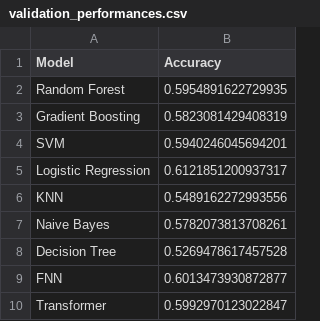
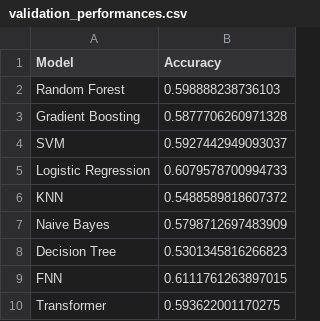
Before and after one commit to PayaamEmami/mma-predictive-modeling, a CSV file: results/validation_performances.csv, drawn as a sheet.

Commit message:
Automated update from S3 at 20260621123557

```diff
--- a/results/validation_performances.csv
+++ b/results/validation_performances.csv
@@ -1,10 +1,10 @@
 Model,Accuracy
-Random Forest,0.5954891622729935
-Gradient Boosting,0.5823081429408319
-SVM,0.5940246045694201
-Logistic Regression,0.6121851200937317
-KNN,0.5489162272993556
-Naive Bayes,0.5782073813708261
-Decision Tree,0.5269478617457528
-FNN,0.6013473930872877
-Transformer,0.5992970123022847
+Random Forest,0.598888238736103
+Gradient Boosting,0.5877706260971328
+SVM,0.5927442949093037
+Logistic Regression,0.6079578700994733
+KNN,0.5488589818607372
+Naive Bayes,0.5798712697483909
+Decision Tree,0.5301345816266823
+FNN,0.6111761263897015
+Transformer,0.593622001170275
```
